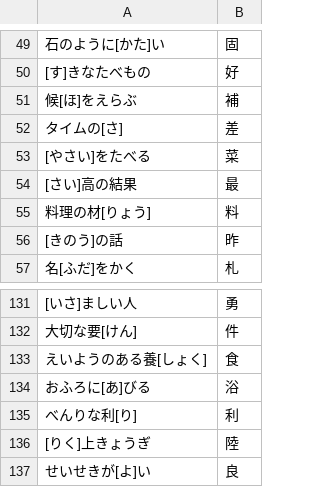
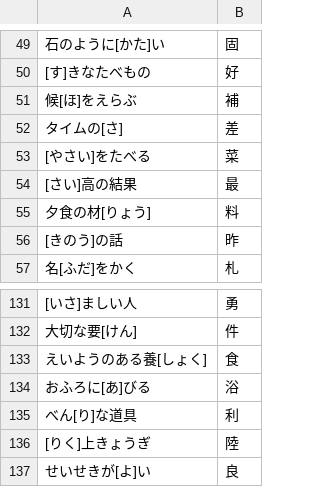
Before and after one commit to kotamus/kanji-kakitori_gemini, a CSV file: public/data/grade4.csv, drawn as a sheet; only a part is shown, gaps mark what is left out.

```diff
--- a/public/data/grade4.csv
+++ b/public/data/grade4.csv
@@ -54,3 +54,3 @@
 [さい]高の結果,最
-料理の材[りょう],料
+夕食の材[りょう],料
 [きのう]の話,昨
@@ -134,3 +134,3 @@
 おふろに[あ]びる,浴
-べんりな利[り],利
+べん[り]な道具,利
 [りく]上きょうぎ,陸
```
Also changed, not shown: public/data/grade3.csv, public/data/grade5.csv, 1 other file.
